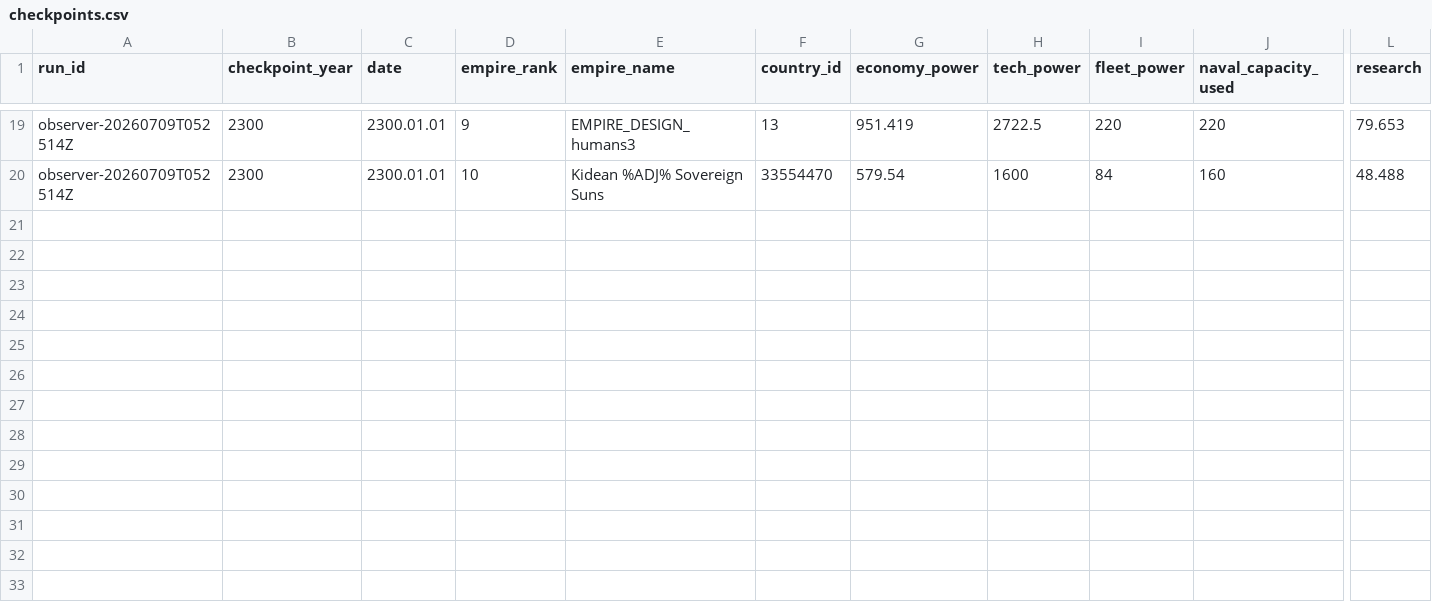
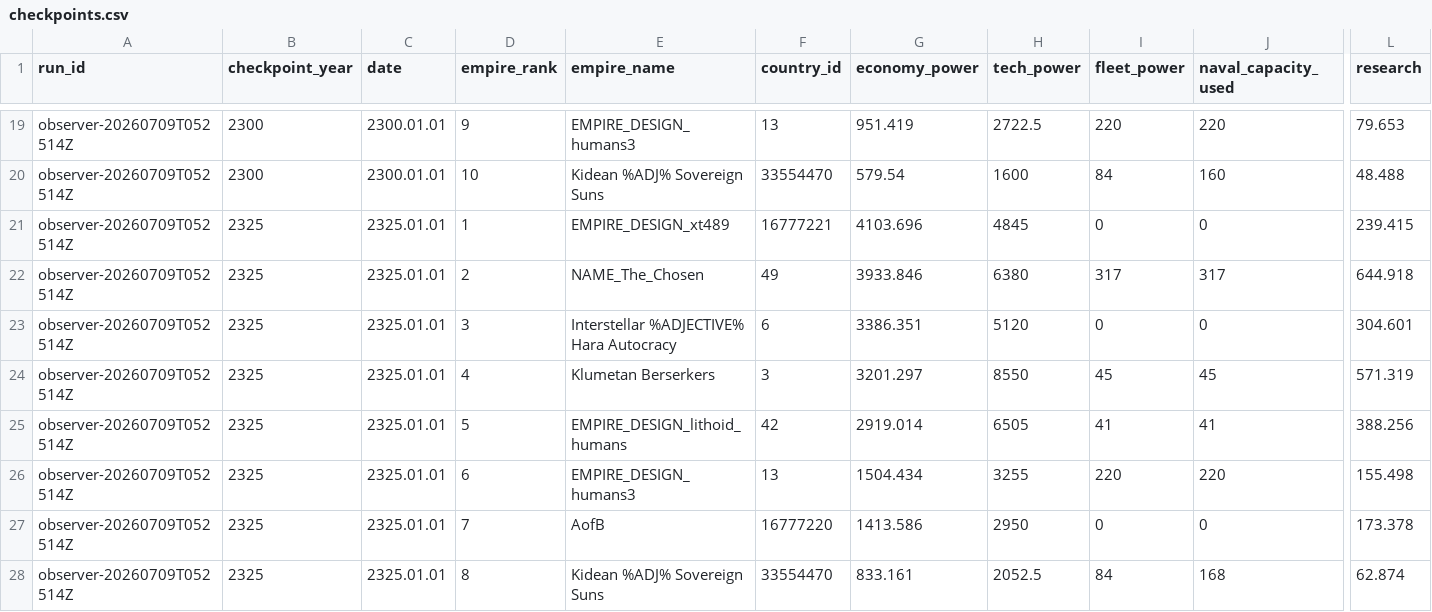
Before and after one commit to rk-gamemods/Stellaris-StellarAIDirector, a CSV file: research/stellar-ai/observer-runs/observer-20260709T052514Z/checkpoints.csv, drawn as a sheet; only a part is shown, gaps mark what is left out; rows hold the shown columns only; the diff names each change by its address in the sheet, - before the commit and + after, or states it on an @@ line.

Commit message:
Record strategic v2 2325 early-stop evidence

```diff
--- a/research/stellar-ai/observer-runs/observer-20260709T052514Z/checkpoints.csv
+++ b/research/stellar-ai/observer-runs/observer-20260709T052514Z/checkpoints.csv
+row 21: observer-20260709T052514Z | 2325 | 2325.01.01 | 1 | EMPIRE_DESIGN_xt489 | 16777221 | 4103.696 | 4845 | 0 | 0 | 239.415
+row 22: observer-20260709T052514Z | 2325 | 2325.01.01 | 2 | NAME_The_Chosen | 49 | 3933.846 | 6380 | 317 | 317 | 644.918
+row 23: observer-20260709T052514Z | 2325 | 2325.01.01 | 3 | Interstellar %ADJECTIVE% Hara Autocracy | 6 | 3386.351 | 5120 | 0 | 0 | 304.601
+row 24: observer-20260709T052514Z | 2325 | 2325.01.01 | 4 | Klumetan Berserkers | 3 | 3201.297 | 8550 | 45 | 45 | 571.319
+row 25: observer-20260709T052514Z | 2325 | 2325.01.01 | 5 | EMPIRE_DESIGN_lithoid_humans | 42 | 2919.014 | 6505 | 41 | 41 | 388.256
+row 26: observer-20260709T052514Z | 2325 | 2325.01.01 | 6 | EMPIRE_DESIGN_humans3 | 13 | 1504.434 | 3255 | 220 | 220 | 155.498
+row 27: observer-20260709T052514Z | 2325 | 2325.01.01 | 7 | AofB | 16777220 | 1413.586 | 2950 | 0 | 0 | 173.378
+row 28: observer-20260709T052514Z | 2325 | 2325.01.01 | 8 | Kidean %ADJ% Sovereign Suns | 33554470 | 833.161 | 2052.5 | 84 | 168 | 62.874
```
Also changed, not shown: 3 other files.
